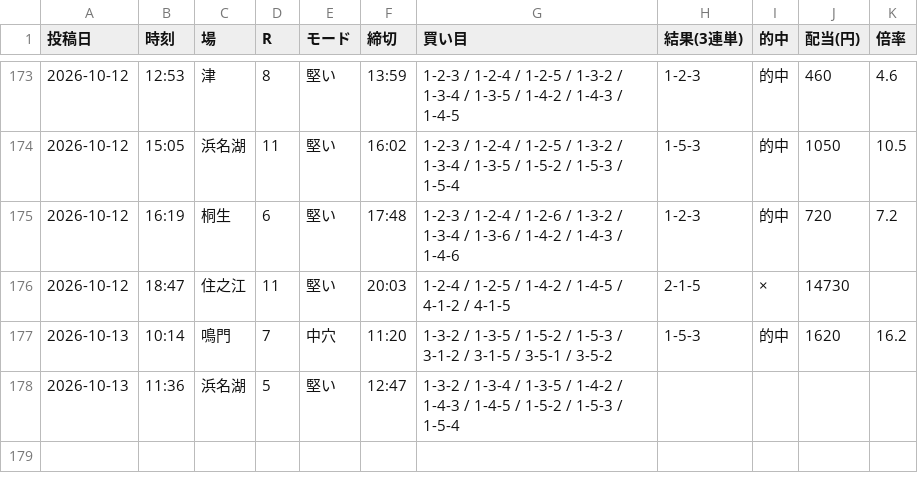
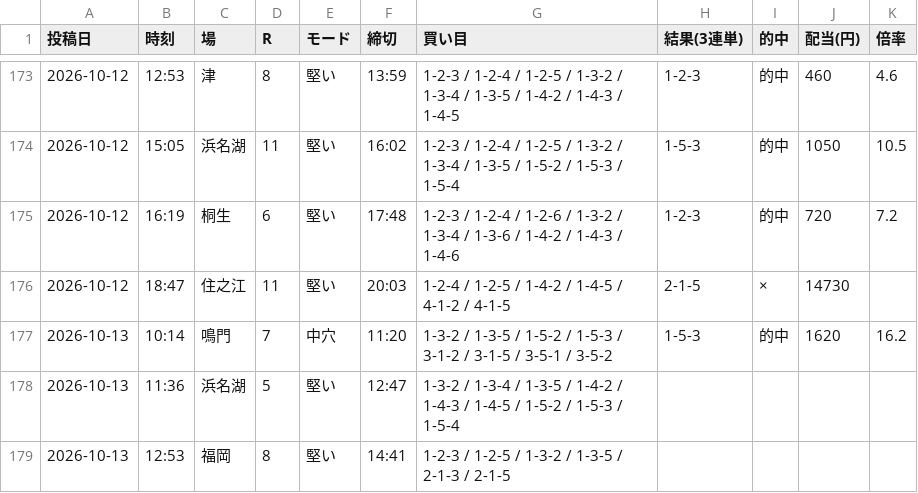
Before and after one commit to Growth37/kyotei-threads-bot, a CSV file: metrics_2.csv, drawn as a sheet; only a part is shown, gaps mark what is left out; the diff names each change by its address in the sheet, - before the commit and + after, or states it on an @@ line.

Commit message:
metrics: 2号の的中結果を更新

```diff
--- a/metrics_2.csv
+++ b/metrics_2.csv
+row 179: 2026-10-13 | 12:53 | 福岡 | 8 | 堅い | 14:41 | 1-2-3 / 1-2-5 / 1-3-2 / 1-3-5 / 2-1-3 / 2-1-5
```
